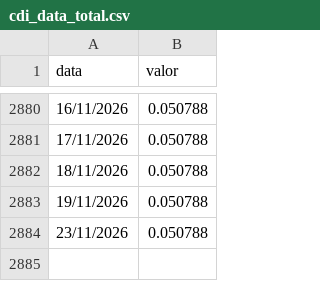
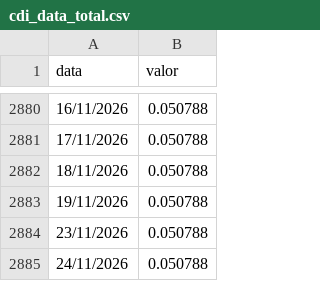
Before and after one commit to au-gusto/portfolio-lab, a CSV file: public/Dados/cdi_data_total.csv, drawn as a sheet; only a part is shown, gaps mark what is left out; the diff names each change by its address in the sheet, - before the commit and + after, or states it on an @@ line.

```diff
--- a/public/Dados/cdi_data_total.csv
+++ b/public/Dados/cdi_data_total.csv
+row 2885: 24/11/2026 | 0.050788
```
Also changed, not shown: public/Dados/Dados_Ativos_IBRX100_AdjClose.csv, public/Dados/ibov.csv, 2 other files.
